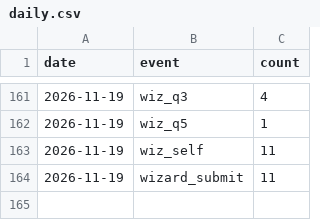
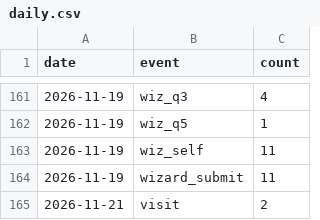
Before and after one commit to 5-Jihwan/aidpage, a CSV file: data/stats/daily.csv, drawn as a sheet; only a part is shown, gaps mark what is left out.

```diff
--- a/data/stats/daily.csv
+++ b/data/stats/daily.csv
@@ -164 +164,2 @@ date,event,count
 2026-11-19,wizard_submit,11
+2026-11-21,visit,2
```
Also changed, not shown: data/stats/visits.csv, 19 other files.
